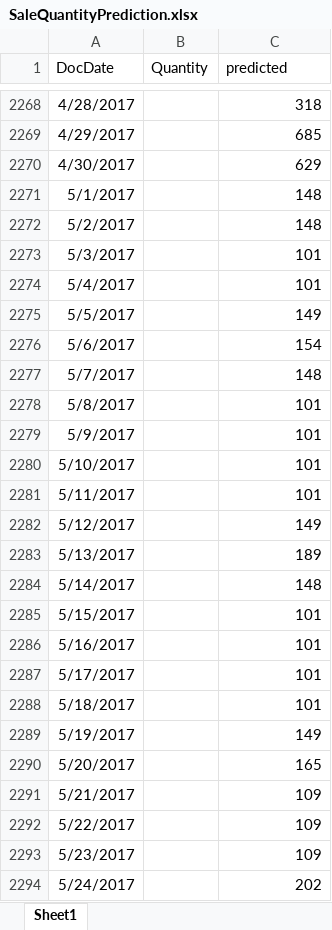
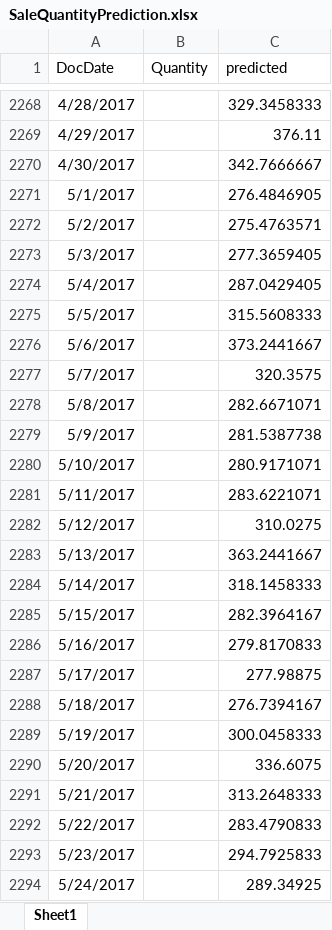
Before and after one commit to expinc/DataMining, an Excel workbook: models/SaleQuantityPrediction.xlsx, sheet Sheet1, drawn as a sheet; only a part is shown, gaps mark what is left out; values as stored, in another font and other column widths than the file's, no borders; the diff covers the shown part only; the diff names each change by its address in the sheet, - before the commit and + after, or states it on an @@ line.

```diff
--- a/models/SaleQuantityPrediction.xlsx (sheet Sheet1)
+++ b/models/SaleQuantityPrediction.xlsx (sheet Sheet1)
-C2268 (predicted): 318
+C2268 (predicted): 329.3458333
-C2269 (predicted): 685
+C2269 (predicted): 376.11
-C2270 (predicted): 629
+C2270 (predicted): 342.7666667
-C2271 (predicted): 148
+C2271 (predicted): 276.4846905
-C2272 (predicted): 148
+C2272 (predicted): 275.4763571
-C2273 (predicted): 101
+C2273 (predicted): 277.3659405
-C2274 (predicted): 101
+C2274 (predicted): 287.0429405
-C2275 (predicted): 149
+C2275 (predicted): 315.5608333
-C2276 (predicted): 154
+C2276 (predicted): 373.2441667
-C2277 (predicted): 148
+C2277 (predicted): 320.3575
-C2278 (predicted): 101
+C2278 (predicted): 282.6671071
-C2279 (predicted): 101
+C2279 (predicted): 281.5387738
-C2280 (predicted): 101
+C2280 (predicted): 280.9171071
-C2281 (predicted): 101
+C2281 (predicted): 283.6221071
-C2282 (predicted): 149
+C2282 (predicted): 310.0275
-C2283 (predicted): 189
+C2283 (predicted): 363.2441667
-C2284 (predicted): 148
+C2284 (predicted): 318.1458333
-C2285 (predicted): 101
+C2285 (predicted): 282.3964167
-C2286 (predicted): 101
+C2286 (predicted): 279.8170833
-C2287 (predicted): 101
+C2287 (predicted): 277.98875
-C2288 (predicted): 101
+C2288 (predicted): 276.7394167
-C2289 (predicted): 149
+C2289 (predicted): 300.0458333
-C2290 (predicted): 165
+C2290 (predicted): 336.6075
-C2291 (predicted): 109
+C2291 (predicted): 313.2648333
-C2292 (predicted): 109
+C2292 (predicted): 283.4790833
-C2293 (predicted): 109
+C2293 (predicted): 294.7925833
-C2294 (predicted): 202
+C2294 (predicted): 289.34925
```
Also changed, not shown: 248 edited cells elsewhere in this sheet, 2 other files.
